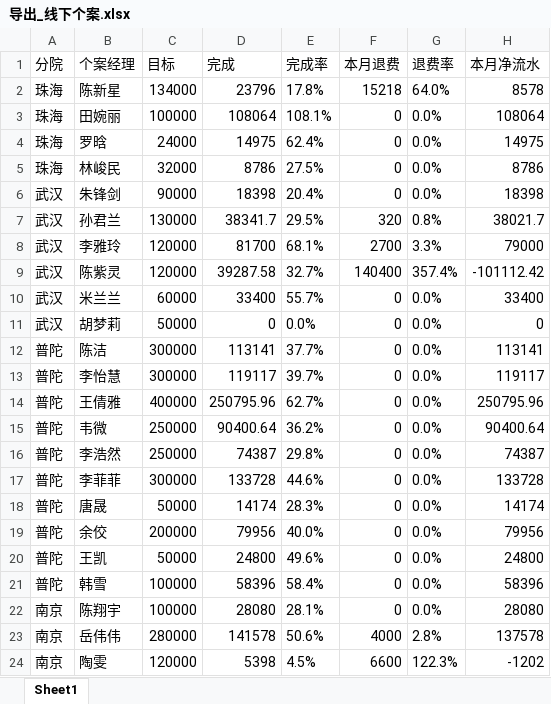
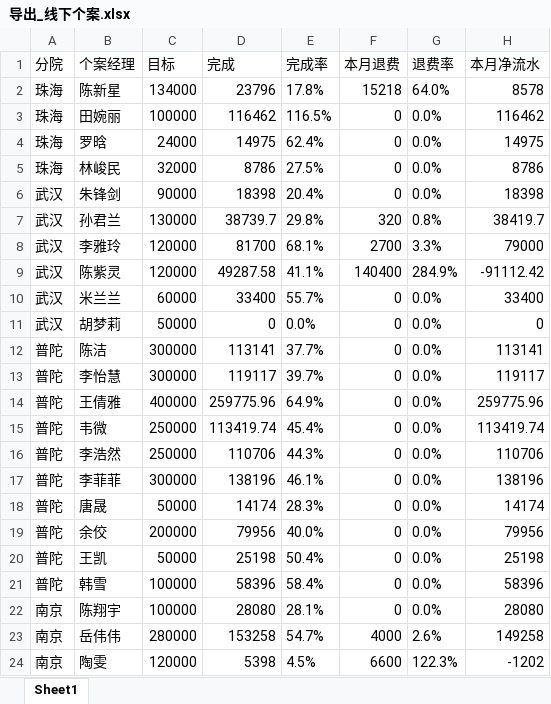
Before and after one commit to fannyqian/my-dashbord-for-guanxin, an Excel workbook: 导出_线下个案.xlsx, sheet Sheet1, drawn as a sheet; only a part is shown; values as stored, in another font and other column widths than the file's, no borders; the diff covers the shown part only; the diff names each change by its address in the sheet, - before the commit and + after, or states it on an @@ line.

```diff
--- a/导出_线下个案.xlsx (sheet Sheet1)
+++ b/导出_线下个案.xlsx (sheet Sheet1)
-D3 (完成): 108064
+D3 (完成): 116462
-E3 (完成率): 108.1%
+E3 (完成率): 116.5%
-H3 (本月净流水): 108064
+H3 (本月净流水): 116462
-D7 (完成): 38341.7
+D7 (完成): 38739.7
-E7 (完成率): 29.5%
+E7 (完成率): 29.8%
-H7 (本月净流水): 38021.7
+H7 (本月净流水): 38419.7
-D9 (完成): 39287.58
+D9 (完成): 49287.58
-E9 (完成率): 32.7%
+E9 (完成率): 41.1%
-G9 (退费率): 357.4%
+G9 (退费率): 284.9%
-H9 (本月净流水): -101112.42
+H9 (本月净流水): -91112.42
-D14 (完成): 250795.96
+D14 (完成): 259775.96
-E14 (完成率): 62.7%
+E14 (完成率): 64.9%
-H14 (本月净流水): 250795.96
+H14 (本月净流水): 259775.96
-D15 (完成): 90400.64
+D15 (完成): 113419.74
-E15 (完成率): 36.2%
+E15 (完成率): 45.4%
-H15 (本月净流水): 90400.64
+H15 (本月净流水): 113419.74
-D16 (完成): 74387
+D16 (完成): 110706
-E16 (完成率): 29.8%
+E16 (完成率): 44.3%
-H16 (本月净流水): 74387
+H16 (本月净流水): 110706
-D17 (完成): 133728
+D17 (完成): 138196
-E17 (完成率): 44.6%
+E17 (完成率): 46.1%
-H17 (本月净流水): 133728
+H17 (本月净流水): 138196
-D20 (完成): 24800
+D20 (完成): 25198
-E20 (完成率): 49.6%
+E20 (完成率): 50.4%
-H20 (本月净流水): 24800
+H20 (本月净流水): 25198
-D23 (完成): 141578
+D23 (完成): 153258
-E23 (完成率): 50.6%
+E23 (完成率): 54.7%
-G23 (退费率): 2.8%
+G23 (退费率): 2.6%
-H23 (本月净流水): 137578
+H23 (本月净流水): 149258
```
Also changed, not shown: 44 edited cells elsewhere in this sheet, 产品分析_导出.xlsx, 导出_总表.xlsx, 5 other files.
